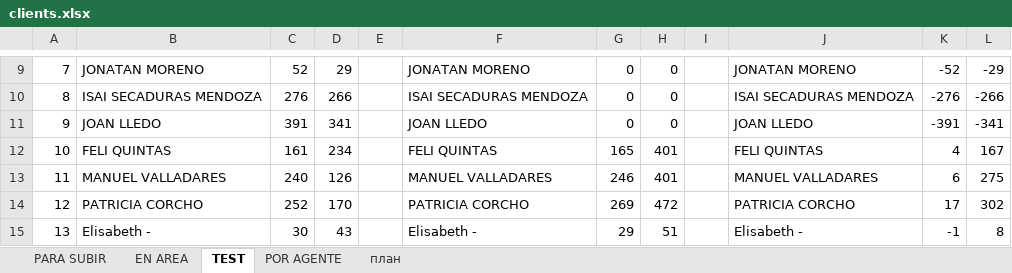
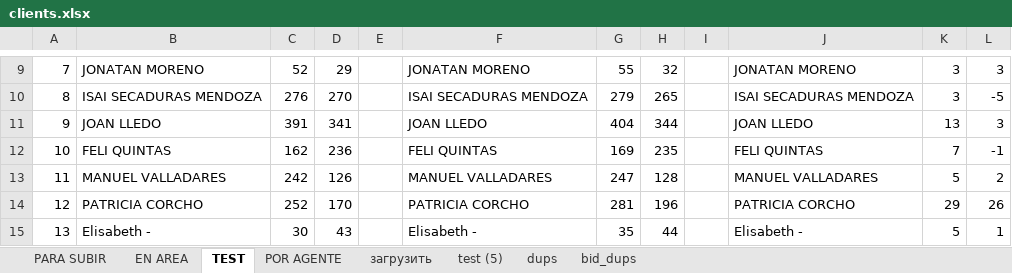
Before and after one commit to FilArt/clients, an Excel workbook: clients.xlsx, sheet TEST, drawn as a sheet; only a part is shown, gaps mark what is left out; values as stored, in another font and other column widths than the file's, no borders; charts and pictures and conditional formats not drawn; the diff covers the shown part only; the diff names each change by its address in the sheet, - before the commit and + after, or states it on an @@ line.

```diff
--- a/clients.xlsx (sheet TEST)
+++ b/clients.xlsx (sheet TEST)
-sheet tab: план
+sheet tab: загрузить
+sheet tab: test (5)
+sheet tab: dups
+sheet tab: bid_dups
-G9: 0
+G9: 55
-H9: 0
+H9: 32
-K9: -52
+K9: 3
-L9: -29
+L9: 3
-D10: 266
+D10: 270
-G10: 0
+G10: 279
-H10: 0
+H10: 265
-K10: -276
+K10: 3
-L10: -266
+L10: -5
-G11: 0
+G11: 404
-H11: 0
+H11: 344
-K11: -391
+K11: 13
-L11: -341
+L11: 3
-C12: 161
+C12: 162
-D12: 234
+D12: 236
-G12: 165
+G12: 169
-H12: 401
+H12: 235
-K12: 4
+K12: 7
-L12: 167
+L12: -1
-C13: 240
+C13: 242
-G13: 246
+G13: 247
-H13: 401
+H13: 128
-K13: 6
+K13: 5
-L13: 275
+L13: 2
-G14: 269
+G14: 281
-H14: 472
+H14: 196
-K14: 17
+K14: 29
-L14: 302
+L14: 26
-G15: 29
+G15: 35
-H15: 51
+H15: 44
-K15: -1
+K15: 5
-L15: 8
+L15: 1
```
Also changed, not shown: 95 edited cells and cell formats elsewhere in this sheet, sheet EN AREA, sheet POR AGENTE, sheet PARA SUBIR, sheet загрузить, charts or pictures.
